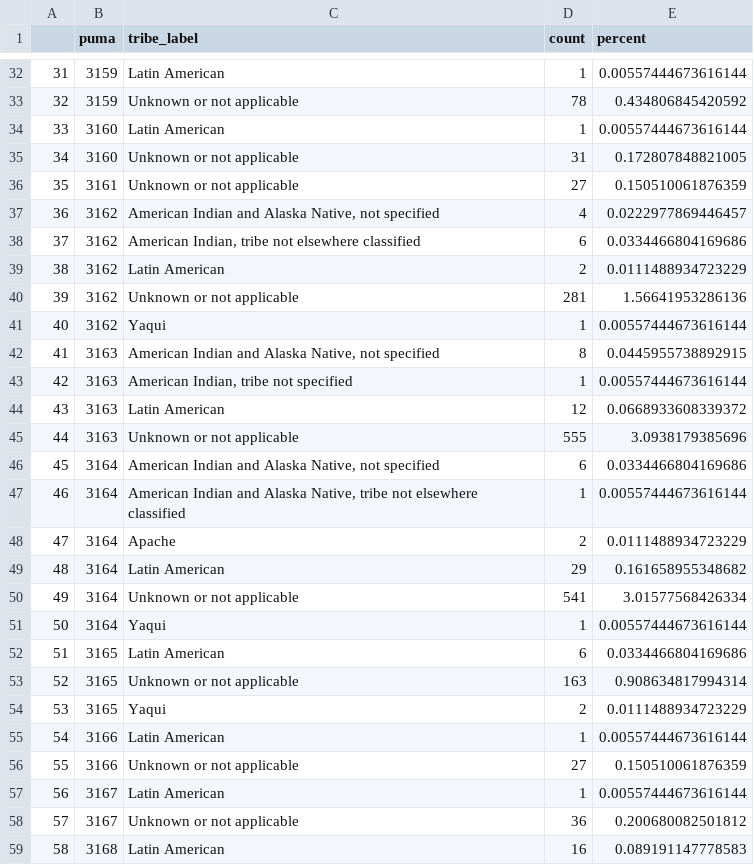
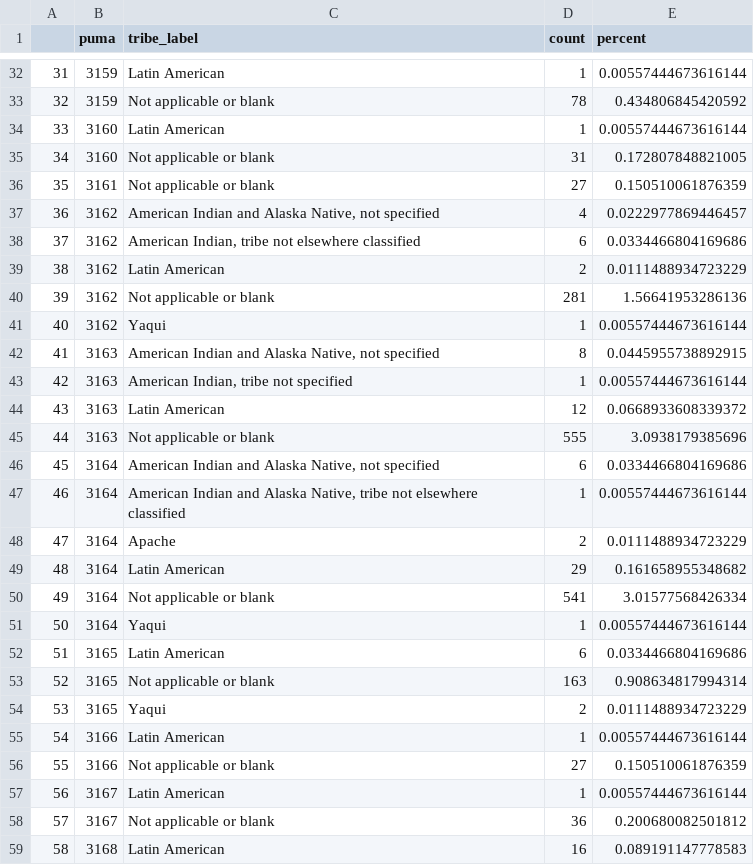
Before and after one commit to dsegovi2/Mexican-Report, a CSV file: Data Tables/tribe_percentages.csv, drawn as a sheet; only a part is shown, gaps mark what is left out; the diff covers the shown part only.

```diff
--- a/Data Tables/tribe_percentages.csv
+++ b/Data Tables/tribe_percentages.csv
@@ -32,6 +32,6 @@
 "31",3159,"Latin American",1,0.00557444673616144
-"32",3159,"Unknown or not applicable",78,0.434806845420592
+"32",3159,"Not applicable or blank",78,0.434806845420592
 "33",3160,"Latin American",1,0.00557444673616144
-"34",3160,"Unknown or not applicable",31,0.172807848821005
-"35",3161,"Unknown or not applicable",27,0.150510061876359
+"34",3160,"Not applicable or blank",31,0.172807848821005
+"35",3161,"Not applicable or blank",27,0.150510061876359
 "36",3162,"American Indian and Alaska Native, not specified",4,0.0222977869446457
@@ -39,3 +39,3 @@
 "38",3162,"Latin American",2,0.0111488934723229
-"39",3162,"Unknown or not applicable",281,1.56641953286136
+"39",3162,"Not applicable or blank",281,1.56641953286136
 "40",3162,"Yaqui",1,0.00557444673616144
@@ -44,3 +44,3 @@
 "43",3163,"Latin American",12,0.0668933608339372
-"44",3163,"Unknown or not applicable",555,3.0938179385696
+"44",3163,"Not applicable or blank",555,3.0938179385696
 "45",3164,"American Indian and Alaska Native, not specified",6,0.0334466804169686
@@ -49,11 +49,11 @@
 "48",3164,"Latin American",29,0.161658955348682
-"49",3164,"Unknown or not applicable",541,3.01577568426334
+"49",3164,"Not applicable or blank",541,3.01577568426334
 "50",3164,"Yaqui",1,0.00557444673616144
 "51",3165,"Latin American",6,0.0334466804169686
-"52",3165,"Unknown or not applicable",163,0.908634817994314
+"52",3165,"Not applicable or blank",163,0.908634817994314
 "53",3165,"Yaqui",2,0.0111488934723229
 "54",3166,"Latin American",1,0.00557444673616144
-"55",3166,"Unknown or not applicable",27,0.150510061876359
+"55",3166,"Not applicable or blank",27,0.150510061876359
 "56",3167,"Latin American",1,0.00557444673616144
-"57",3167,"Unknown or not applicable",36,0.200680082501812
+"57",3167,"Not applicable or blank",36,0.200680082501812
 "58",3168,"Latin American",16,0.089191147778583
```
Also changed, not shown: 33 edited cells elsewhere in this file, 1 other file.
